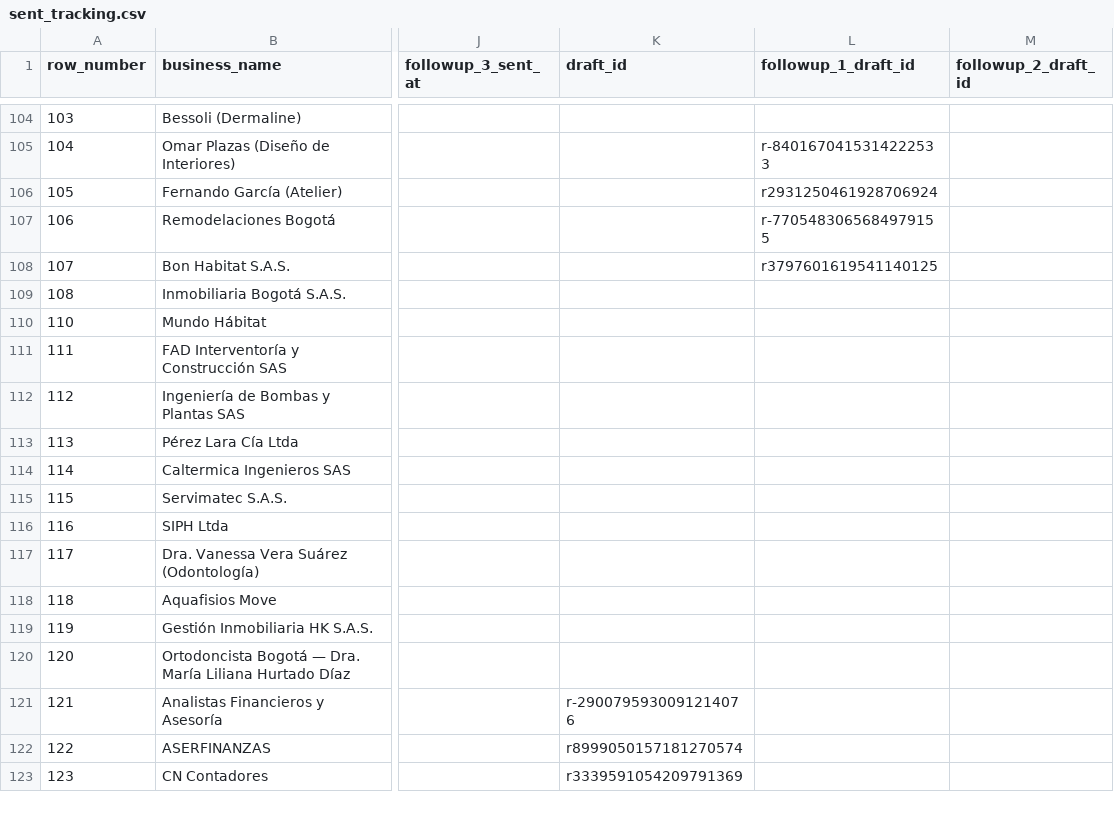
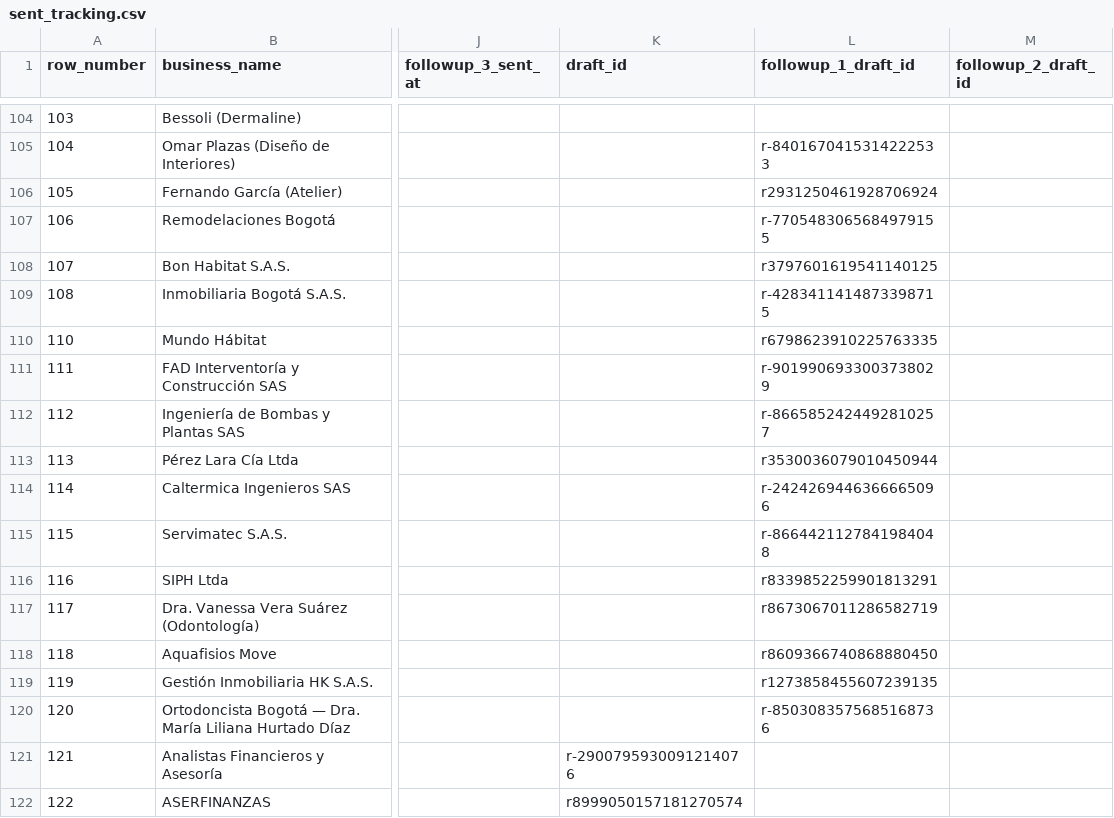
Before and after one commit to AndresLeonAI/nodoto-cold-outreach, a CSV file: data/sent_tracking.csv, drawn as a sheet; only a part is shown, gaps mark what is left out; the shorter side is filled out with more unchanged rows; the diff covers the shown part only; the diff names each change by its address in the sheet, - before the commit and + after, or states it on an @@ line.

Commit message:
data: actualizar sent_tracking.csv - corrida 2026-09-02 (12 followup_1_draft_id + 26 leads nuevos #201-226)

```diff
--- a/data/sent_tracking.csv
+++ b/data/sent_tracking.csv
-L109 (followup_1_draft_id): (empty)
+L109 (followup_1_draft_id): r-4283411414873398715
-L110 (followup_1_draft_id): (empty)
+L110 (followup_1_draft_id): r6798623910225763335
-L111 (followup_1_draft_id): (empty)
+L111 (followup_1_draft_id): r-9019906933003738029
-L112 (followup_1_draft_id): (empty)
+L112 (followup_1_draft_id): r-8665852424492810257
-L113 (followup_1_draft_id): (empty)
+L113 (followup_1_draft_id): r3530036079010450944
-L114 (followup_1_draft_id): (empty)
+L114 (followup_1_draft_id): r-2424269446366665096
-L115 (followup_1_draft_id): (empty)
+L115 (followup_1_draft_id): r-8664421127841984048
-L116 (followup_1_draft_id): (empty)
+L116 (followup_1_draft_id): r8339852259901813291
-L117 (followup_1_draft_id): (empty)
+L117 (followup_1_draft_id): r8673067011286582719
-L118 (followup_1_draft_id): (empty)
+L118 (followup_1_draft_id): r8609366740868880450
-L119 (followup_1_draft_id): (empty)
+L119 (followup_1_draft_id): r1273858455607239135
-L120 (followup_1_draft_id): (empty)
+L120 (followup_1_draft_id): r-8503083575685168736
```
Also changed, not shown: 26 added rows elsewhere in this file.
